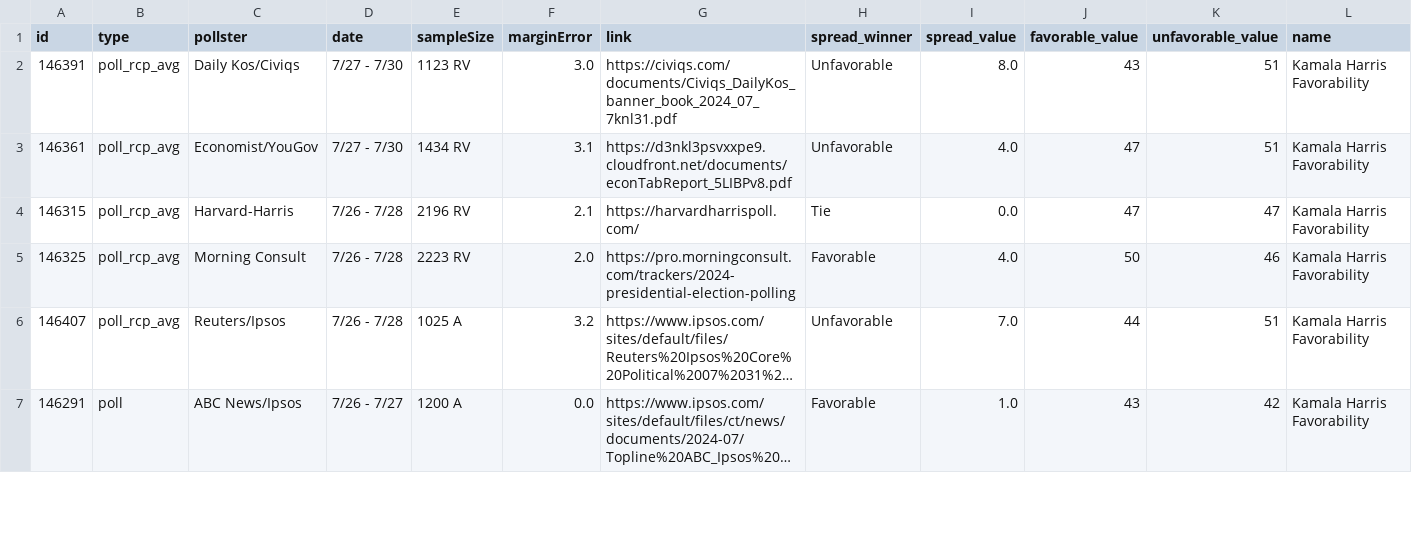
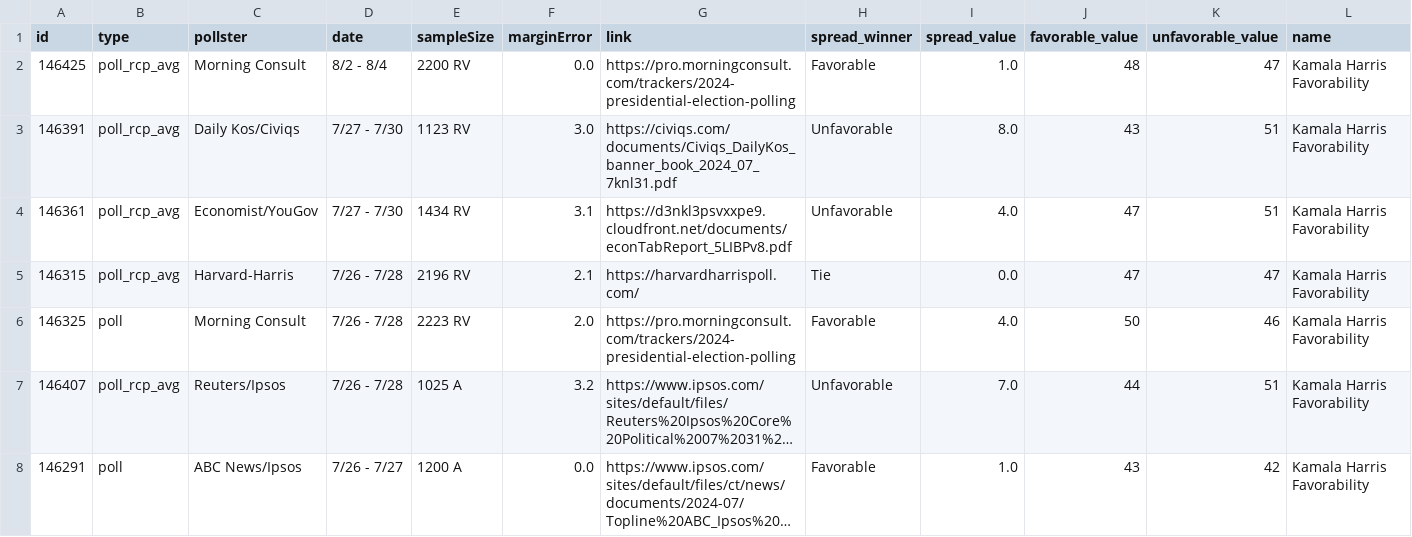
Before and after one commit to stiles/polls, a CSV file: data/polls/harris_favorability.csv, drawn as a sheet; only a part is shown; long unchanged cells end in …; addresses are those after the commit; rows hold the shown columns only; the diff names each change by its address in the sheet, - before the commit and + after, or states it on an @@ line.

```diff
--- a/data/polls/harris_favorability.csv
+++ b/data/polls/harris_favorability.csv
+row 2: 146425 | poll_rcp_avg | Morning Consult | 8/2 - 8/4 | 2200 RV | 0.0 | https://pro.morningconsult.com/trackers/2024-presidential-election-polling | Favorable | 1.0 | 48 | 47 | Kamala Harris Favorability
-B6 (type): poll_rcp_avg
+B6 (type): poll
```
Also changed, not shown: data/polls/general.csv, data/polls/general_third_parties.csv, 16 other files.
